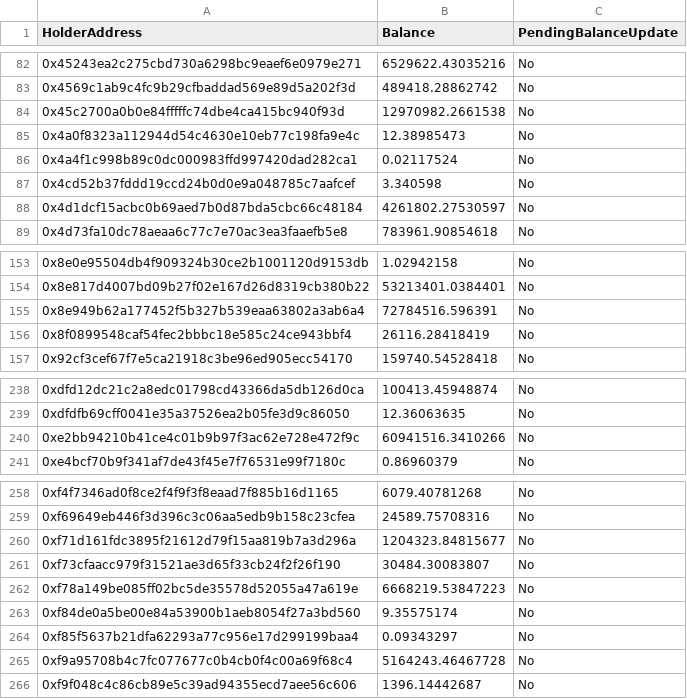
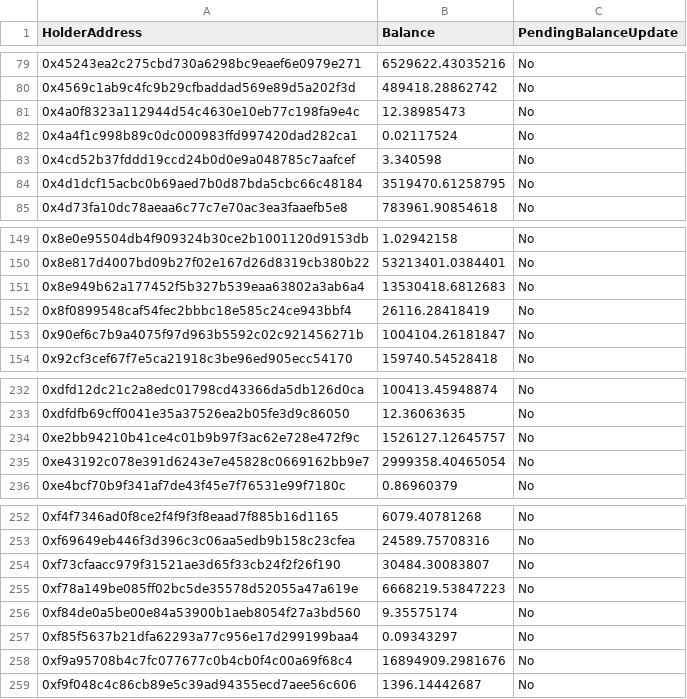
Before and after one commit to szhygulin/liquidation-strategy, a CSV file: server/token_holders/export-tokenholders-for-contract-0x44fbebd2f576670a6c33f6fc0b00aa8c5753b322.csv, drawn as a sheet; only a part is shown, gaps mark what is left out; the diff covers the shown part only.

```diff
--- a/server/token_holders/export-tokenholders-for-contract-0x44fbebd2f576670a6c33f6fc0b00aa8c5753b322.csv
+++ b/server/token_holders/export-tokenholders-for-contract-0x44fbebd2f576670a6c33f6fc0b00aa8c5753b322.csv
@@ -83,3 +80,2 @@
 "0x4569c1ab9c4fc9b29cfbaddad569e89d5a202f3d","489418.28862742","No"
-"0x45c2700a0b0e84fffffc74dbe4ca415bc940f93d","12970982.2661538","No"
 "0x4a0f8323a112944d54c4630e10eb77c198fa9e4c","12.38985473","No"
@@ -87,3 +83,3 @@
 "0x4cd52b37fddd19ccd24b0d0e9a048785c7aafcef","3.340598","No"
-"0x4d1dcf15acbc0b69aed7b0d87bda5cbc66c48184","4261802.27530597","No"
+"0x4d1dcf15acbc0b69aed7b0d87bda5cbc66c48184","3519470.61258795","No"
 "0x4d73fa10dc78aeaa6c77c7e70ac3ea3faaefb5e8","783961.90854618","No"
@@ -154,4 +150,5 @@
 "0x8e817d4007bd09b27f02e167d26d8319cb380b22","53213401.0384401","No"
-"0x8e949b62a177452f5b327b539eaa63802a3ab6a4","72784516.596391","No"
+"0x8e949b62a177452f5b327b539eaa63802a3ab6a4","13530418.6812683","No"
 "0x8f0899548caf54fec2bbbc18e585c24ce943bbf4","26116.28418419","No"
+"0x90ef6c7b9a4075f97d963b5592c02c921456271b","1004104.26181847","No"
 "0x92cf3cef67f7e5ca21918c3be96ed905ecc54170","159740.54528418","No"
@@ -239,3 +233,4 @@
 "0xdfdfb69cff0041e35a37526ea2b05fe3d9c86050","12.36063635","No"
-"0xe2bb94210b41ce4c01b9b97f3ac62e728e472f9c","60941516.3410266","No"
+"0xe2bb94210b41ce4c01b9b97f3ac62e728e472f9c","1526127.12645757","No"
+"0xe43192c078e391d6243e7e45828c0669162bb9e7","2999358.40465054","No"
 "0xe4bcf70b9f341af7de43f45e7f76531e99f7180c","0.86960379","No"
@@ -259,3 +253,2 @@
 "0xf69649eb446f3d396c3c06aa5edb9b158c23cfea","24589.75708316","No"
-"0xf71d161fdc3895f21612d79f15aa819b7a3d296a","1204323.84815677","No"
 "0xf73cfaacc979f31521ae3d65f33cb24f2f26f190","30484.30083807","No"
@@ -264,3 +257,3 @@
 "0xf85f5637b21dfa62293a77c956e17d299199baa4","0.09343297","No"
-"0xf9a95708b4c7fc077677c0b4cb0f4c00a69f68c4","5164243.46467728","No"
+"0xf9a95708b4c7fc077677c0b4cb0f4c00a69f68c4","16894909.2981676","No"
 "0xf9f048c4c86cb89e5c39ad94355ecd7aee56c606","1396.14442687","No"
```
Also changed, not shown: 6 added rows, 13 removed rows and 8 edited cells elsewhere in this file, server/token_holders/export-tokenholders-for-contract-0x697256caa3ccafd62bb6d3aa1c7c5671786a5fd9.csv, server/token_holders/export-tokenholders-for-contract-0x892b14321a4fcba80669ae30bd0cd99a7ecf6ac0.csv, 15 other files.
